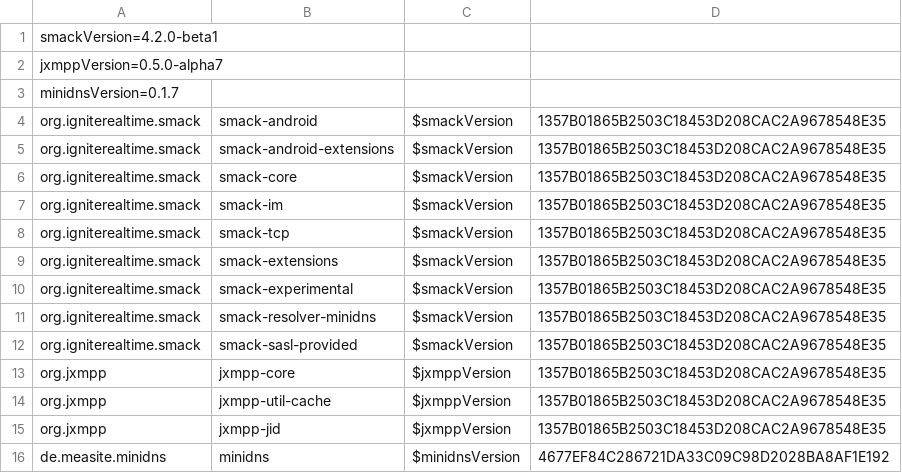
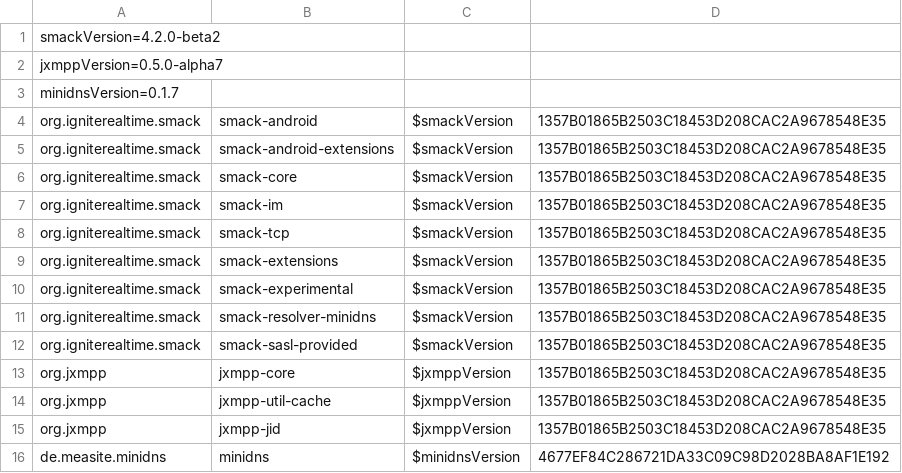
Before and after one commit to ProjectMAXS/maxs, a CSV file: transport-xmpp/artifacts.csv, drawn as a sheet.

Commit message:
transport-xmpp: Bump Smack to 4.2.0-beta2

```diff
--- a/transport-xmpp/artifacts.csv
+++ b/transport-xmpp/artifacts.csv
@@ -1,2 +1,2 @@
-smackVersion=4.2.0-beta1
+smackVersion=4.2.0-beta2
 jxmppVersion=0.5.0-alpha7
```
Also changed, not shown: 1 other file.
